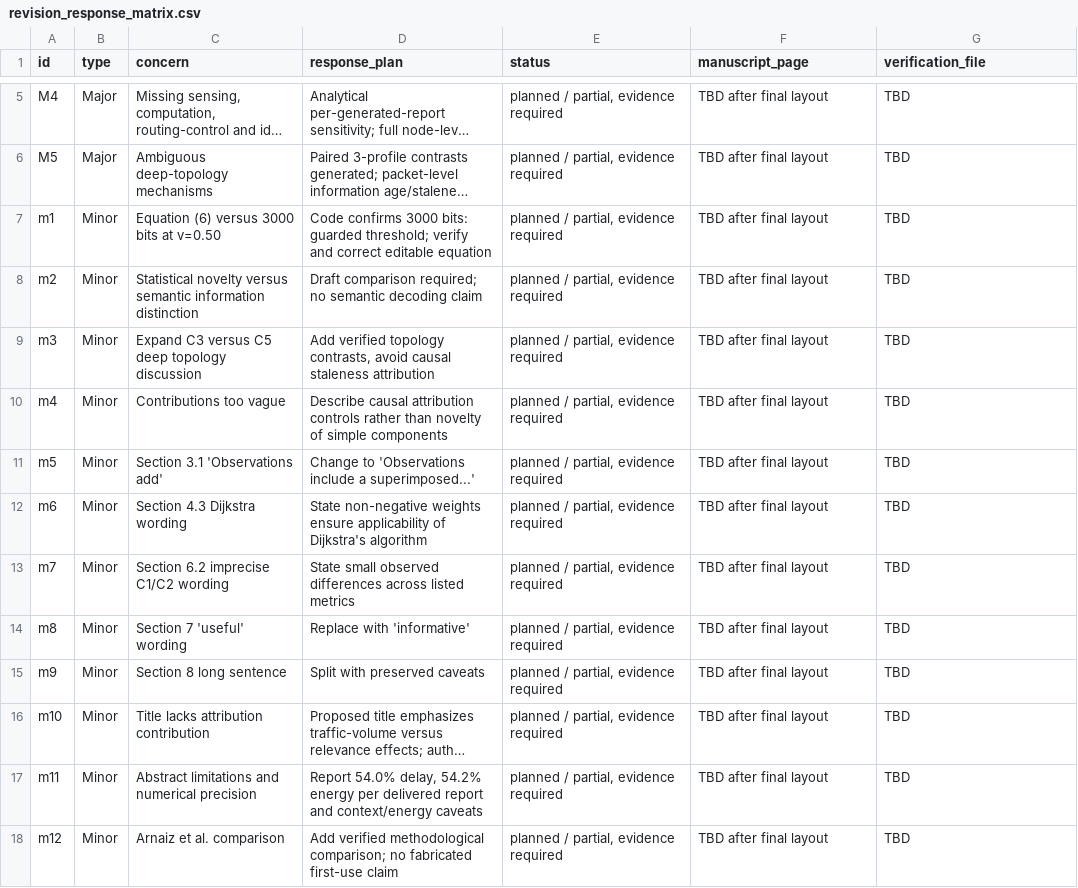
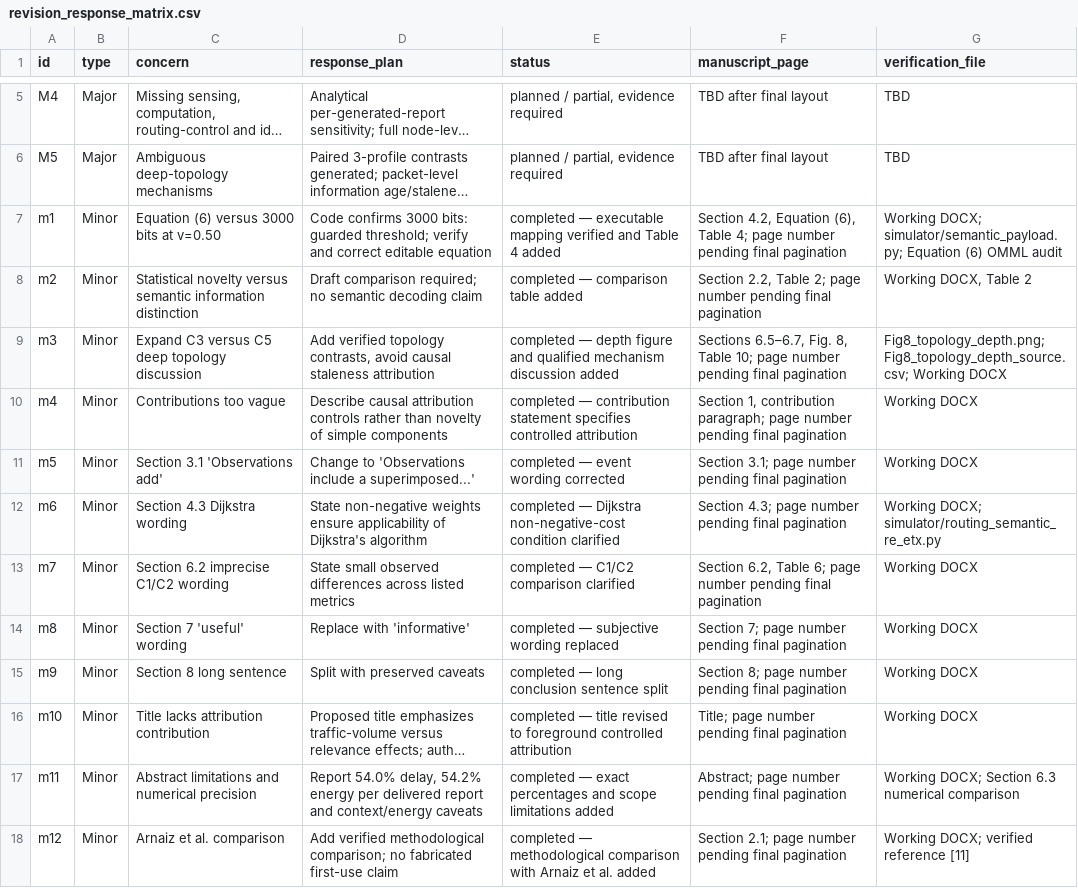
Before and after one commit to DrShivamBhardwaj/Relevance_Aware_RE_ETX_, a CSV file: reviewer_audit/PAPER024501/revision_response_matrix.csv, drawn as a sheet; only a part is shown, gaps mark what is left out; long unchanged cells end in …; the diff covers the shown part only; the diff names each change by its address in the sheet, - before the commit and + after, or states it on an @@ line.

Commit message:
Record PAPER024501 minor-comment resolution audit

```diff
--- a/reviewer_audit/PAPER024501/revision_response_matrix.csv
+++ b/reviewer_audit/PAPER024501/revision_response_matrix.csv
-E7 (status): planned / partial, evidence required
+E7 (status): completed — executable mapping verified and Table 4 added
-F7 (manuscript_page): TBD after final layout
+F7 (manuscript_page): Section 4.2, Equation (6), Table 4; page number pending final pagination
-G7 (verification_file): TBD
+G7 (verification_file): Working DOCX; simulator/semantic_payload.py; Equation (6) OMML audit
-E8 (status): planned / partial, evidence required
+E8 (status): completed — comparison table added
-F8 (manuscript_page): TBD after final layout
+F8 (manuscript_page): Section 2.2, Table 2; page number pending final pagination
-G8 (verification_file): TBD
+G8 (verification_file): Working DOCX, Table 2
-E9 (status): planned / partial, evidence required
+E9 (status): completed — depth figure and qualified mechanism discussion added
-F9 (manuscript_page): TBD after final layout
+F9 (manuscript_page): Sections 6.5–6.7, Fig. 8, Table 10; page number pending final pagination
-G9 (verification_file): TBD
+G9 (verification_file): Fig8_topology_depth.png; Fig8_topology_depth_source.csv; Working DOCX
-E10 (status): planned / partial, evidence required
+E10 (status): completed — contribution statement specifies controlled attribution
-F10 (manuscript_page): TBD after final layout
+F10 (manuscript_page): Section 1, contribution paragraph; page number pending final pagination
-G10:G11 (verification_file): TBD
+G10:G11 (verification_file): Working DOCX
-E11 (status): planned / partial, evidence required
+E11 (status): completed — event wording corrected
-F11 (manuscript_page): TBD after final layout
+F11 (manuscript_page): Section 3.1; page number pending final pagination
-E12 (status): planned / partial, evidence required
+E12 (status): completed — Dijkstra non-negative-cost condition clarified
-F12 (manuscript_page): TBD after final layout
+F12 (manuscript_page): Section 4.3; page number pending final pagination
-G12 (verification_file): TBD
+G12 (verification_file): Working DOCX; simulator/routing_semantic_re_etx.py
-E13 (status): planned / partial, evidence required
+E13 (status): completed — C1/C2 comparison clarified
-F13 (manuscript_page): TBD after final layout
+F13 (manuscript_page): Section 6.2, Table 6; page number pending final pagination
-G13:G16 (verification_file): TBD
+G13:G16 (verification_file): Working DOCX
-E14 (status): planned / partial, evidence required
+E14 (status): completed — subjective wording replaced
-F14 (manuscript_page): TBD after final layout
+F14 (manuscript_page): Section 7; page number pending final pagination
-E15 (status): planned / partial, evidence required
+E15 (status): completed — long conclusion sentence split
-F15 (manuscript_page): TBD after final layout
+F15 (manuscript_page): Section 8; page number pending final pagination
-E16 (status): planned / partial, evidence required
+E16 (status): completed — title revised to foreground controlled attribution
-F16 (manuscript_page): TBD after final layout
+F16 (manuscript_page): Title; page number pending final pagination
-E17 (status): planned / partial, evidence required
+E17 (status): completed — exact percentages and scope limitations added
-F17 (manuscript_page): TBD after final layout
+F17 (manuscript_page): Abstract; page number pending final pagination
-G17 (verification_file): TBD
+G17 (verification_file): Working DOCX; Section 6.3 numerical comparison
-E18 (status): planned / partial, evidence required
+E18 (status): completed — methodological comparison with Arnaiz et al. added
-F18 (manuscript_page): TBD after final layout
+F18 (manuscript_page): Section 2.1; page number pending final pagination
-G18 (verification_file): TBD
+G18 (verification_file): Working DOCX; verified reference [11]
```
Also changed, not shown: 12 edited cells elsewhere in this file, 3 other files.
